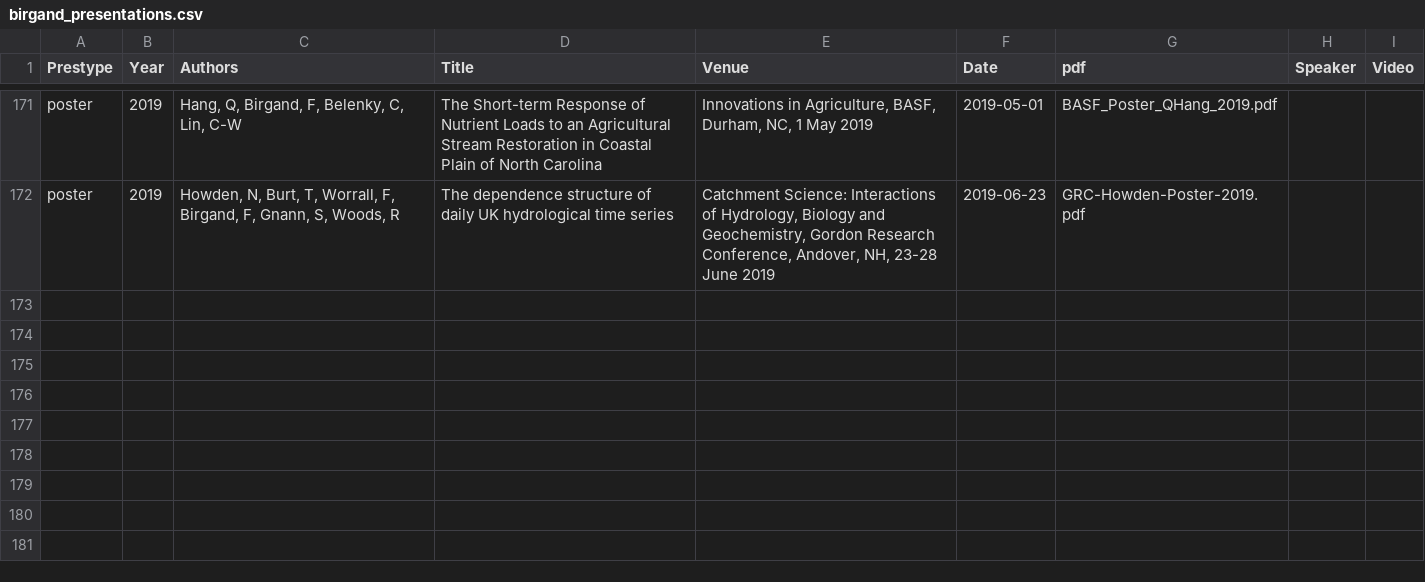
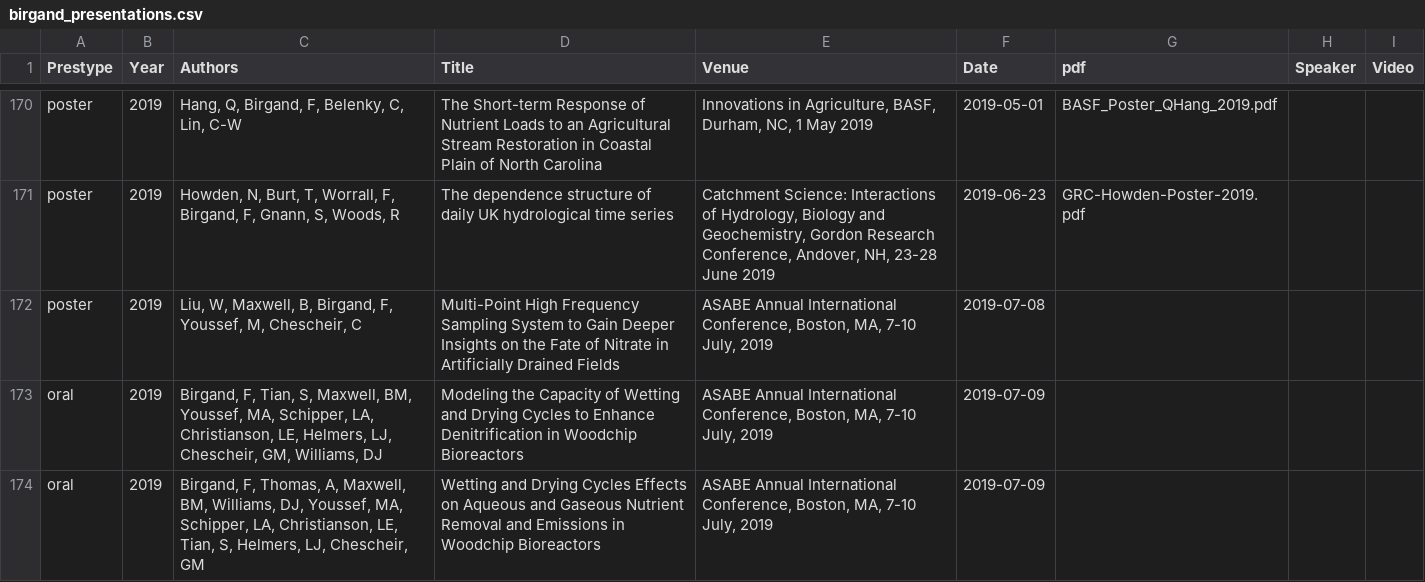
Before and after one commit to francoisbirgand/francoisbirgand.github.io, a CSV file: birgand_presentations.csv, drawn as a sheet; only a part is shown, gaps mark what is left out; the diff covers the shown part only; the diff names each change by its address in the sheet, - before the commit and + after, or states it on an @@ line.

Commit message:
Updated on all ASABE presentations

```diff
--- a/birgand_presentations.csv
+++ b/birgand_presentations.csv
+row 172: poster | 2019 | Liu, W, Maxwell, B, Birgand, F, Youssef, M, Chescheir, C | Multi-Point High Frequency Sampling System to Gain Deeper Insights on the Fate of Nitrate in Artificially Drained Fields | ASABE Annual International Conference, Boston, MA, 7-10 July, 2019 | 2019-07-08
+row 173: oral | 2019 | Birgand, F, Tian, S, Maxwell, BM, Youssef, MA, Schipper, LA, Christianson, LE, Helmers, LJ, Chescheir, GM, Williams, DJ | Modeling the Capacity of Wetting and Drying Cycles to Enhance Denitrification in Woodchip Bioreactors | ASABE Annual International Conference, Boston, MA, 7-10 July, 2019 | 2019-07-09
+row 174: oral | 2019 | Birgand, F, Thomas, A, Maxwell, BM, Williams, DJ, Youssef, MA, Schipper, LA, Christianson, LE, Tian, S, Helmers, LJ, Chescheir, GM | Wetting and Drying Cycles Effects on Aqueous and Gaseous Nutrient Removal and Emissions in Woodchip Bioreactors | ASABE Annual International Conference, Boston, MA, 7-10 July, 2019 | 2019-07-09
```
Also changed, not shown: 3 added rows, 1 removed row and 6 edited cells elsewhere in this file, 11 other files.
